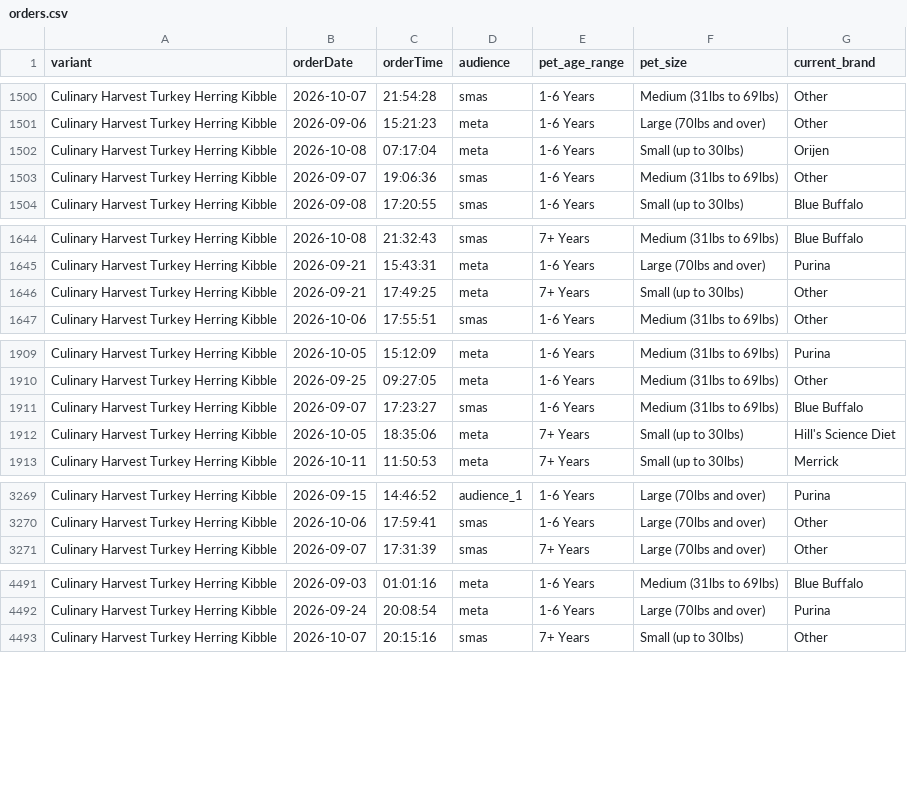
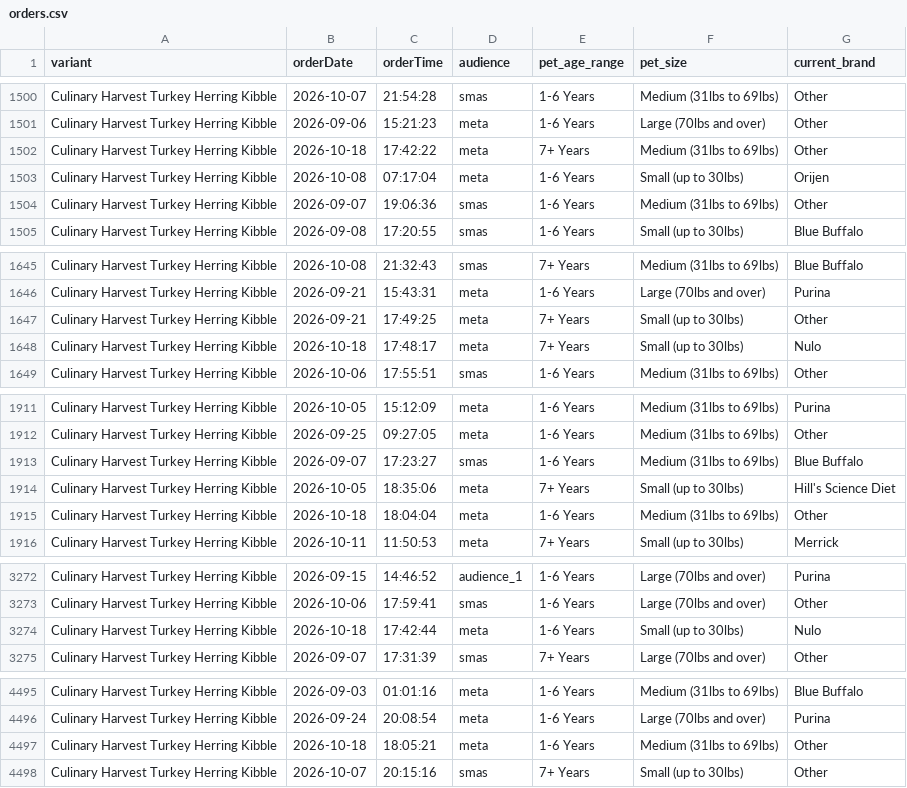
Before and after one commit to simonsmas/CH-report-data, a CSV file: orders.csv, drawn as a sheet; only a part is shown, gaps mark what is left out; the diff covers the shown part only; the diff names each change by its address in the sheet, - before the commit and + after, or states it on an @@ line.

Commit message:
Update Culinary Harvest orders: 5039 orders + 321 sim — 2026-10-18T18:31:26.203Z

```diff
--- a/orders.csv
+++ b/orders.csv
+row 1502: Culinary Harvest Turkey Herring Kibble | 2026-10-18 | 17:42:22 | meta | 7+ Years | Medium (31lbs to 69lbs) | Other
+row 1648: Culinary Harvest Turkey Herring Kibble | 2026-10-18 | 17:48:17 | meta | 7+ Years | Small (up to 30lbs) | Nulo
+row 1915: Culinary Harvest Turkey Herring Kibble | 2026-10-18 | 18:04:04 | meta | 1-6 Years | Medium (31lbs to 69lbs) | Other
+row 3274: Culinary Harvest Turkey Herring Kibble | 2026-10-18 | 17:42:44 | meta | 1-6 Years | Small (up to 30lbs) | Nulo
+row 4497: Culinary Harvest Turkey Herring Kibble | 2026-10-18 | 18:05:21 | meta | 1-6 Years | Medium (31lbs to 69lbs) | Other
```
Also changed, not shown: 3 added rows elsewhere in this file.
